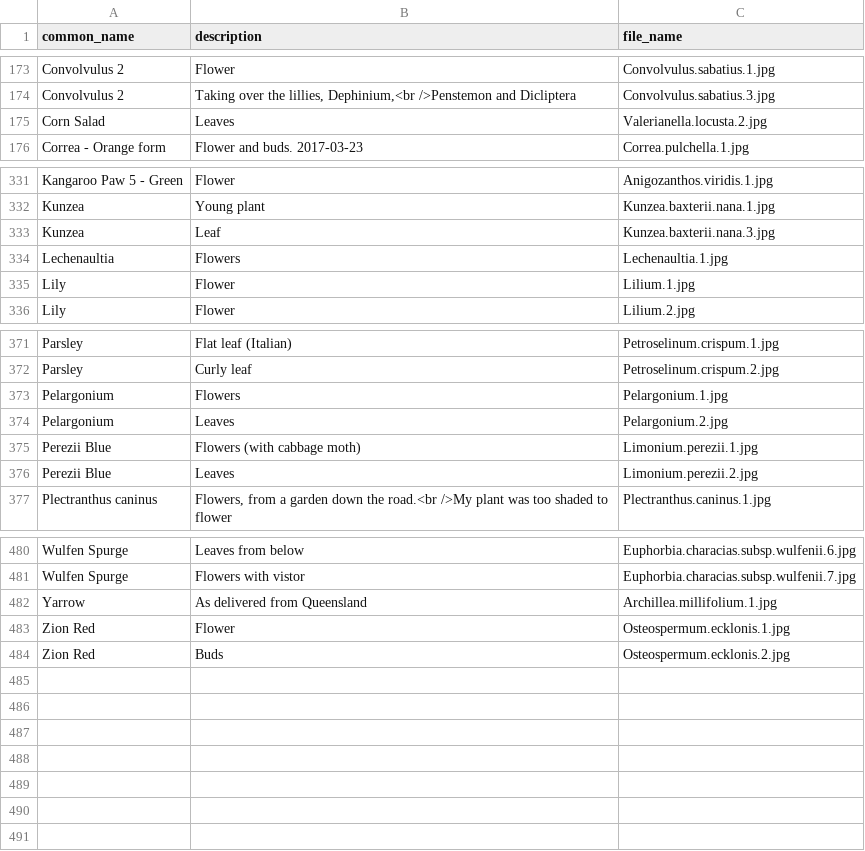
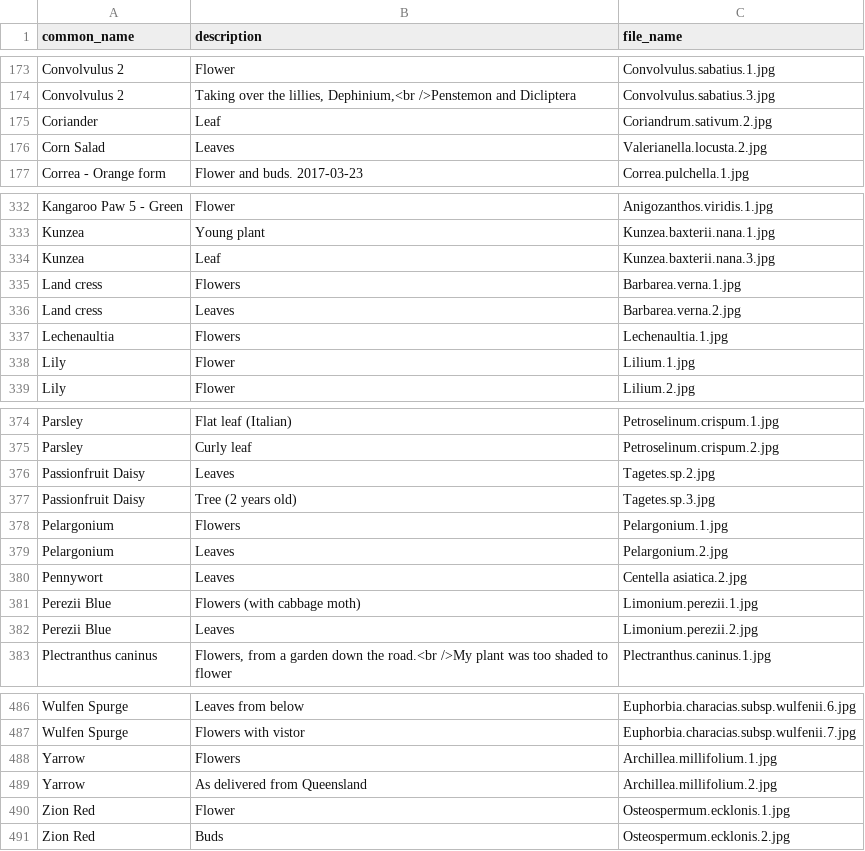
Before and after one commit to ronsavage/WWW-Garden-Design, a CSV file: data/images.csv, drawn as a sheet; only a part is shown, gaps mark what is left out.

```diff
--- a/data/images.csv
+++ b/data/images.csv
@@ -174,2 +174,3 @@
 "Convolvulus 2","Taking over the lillies, Dephinium,<br />Penstemon and Dicliptera","Convolvulus.sabatius.3.jpg"
+"Coriander","Leaf","Coriandrum.sativum.2.jpg"
 "Corn Salad","Leaves","Valerianella.locusta.2.jpg"
@@ -333,2 +334,4 @@
 "Kunzea","Leaf","Kunzea.baxterii.nana.3.jpg"
+"Land cress","Flowers","Barbarea.verna.1.jpg"
+"Land cress","Leaves","Barbarea.verna.2.jpg"
 "Lechenaultia","Flowers","Lechenaultia.1.jpg"
@@ -372,4 +375,7 @@
 "Parsley","Curly leaf","Petroselinum.crispum.2.jpg"
+"Passionfruit Daisy","Leaves","Tagetes.sp.2.jpg"
+"Passionfruit Daisy","Tree (2 years old)","Tagetes.sp.3.jpg"
 "Pelargonium","Flowers","Pelargonium.1.jpg"
 "Pelargonium","Leaves","Pelargonium.2.jpg"
+"Pennywort","Leaves","Centella asiatica.2.jpg"
 "Perezii Blue","Flowers (with cabbage moth)","Limonium.perezii.1.jpg"
@@ -481,3 +487,4 @@
 "Wulfen Spurge","Flowers with vistor","Euphorbia.characias.subsp.wulfenii.7.jpg"
-"Yarrow","As delivered from Queensland","Archillea.millifolium.1.jpg"
+"Yarrow","Flowers","Archillea.millifolium.1.jpg"
+"Yarrow","As delivered from Queensland","Archillea.millifolium.2.jpg"
 "Zion Red","Flower","Osteospermum.ecklonis.1.jpg"
```
Also changed, not shown: data/flowers.csv, data/notes.csv, 1 other file.
